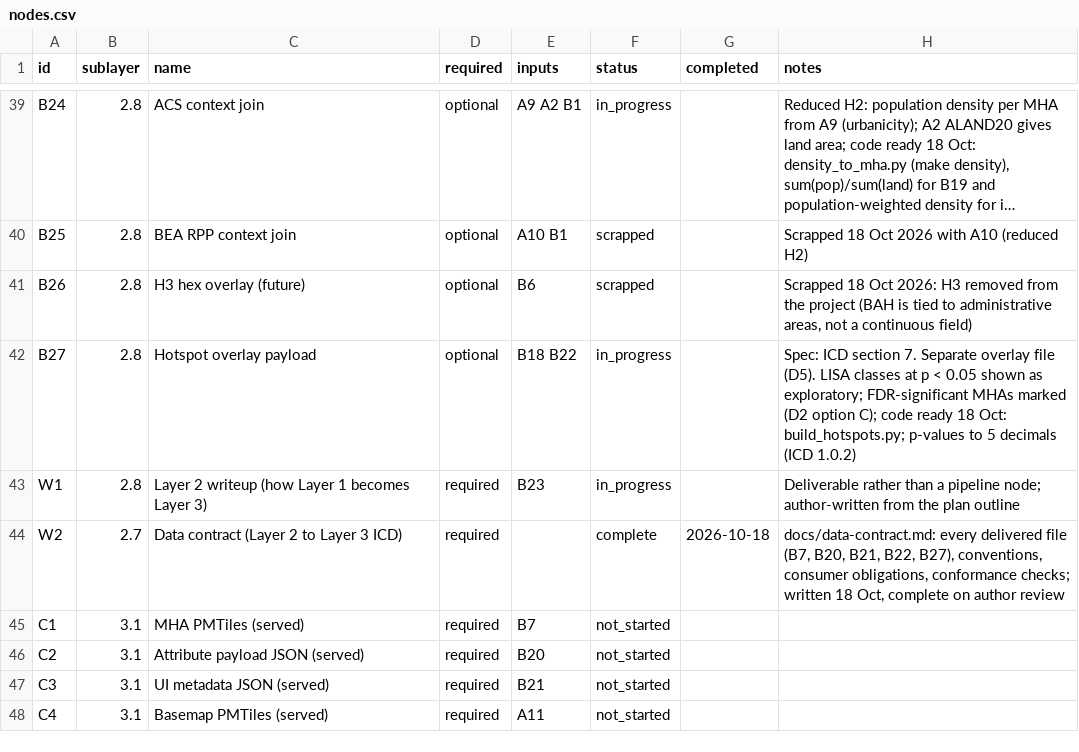
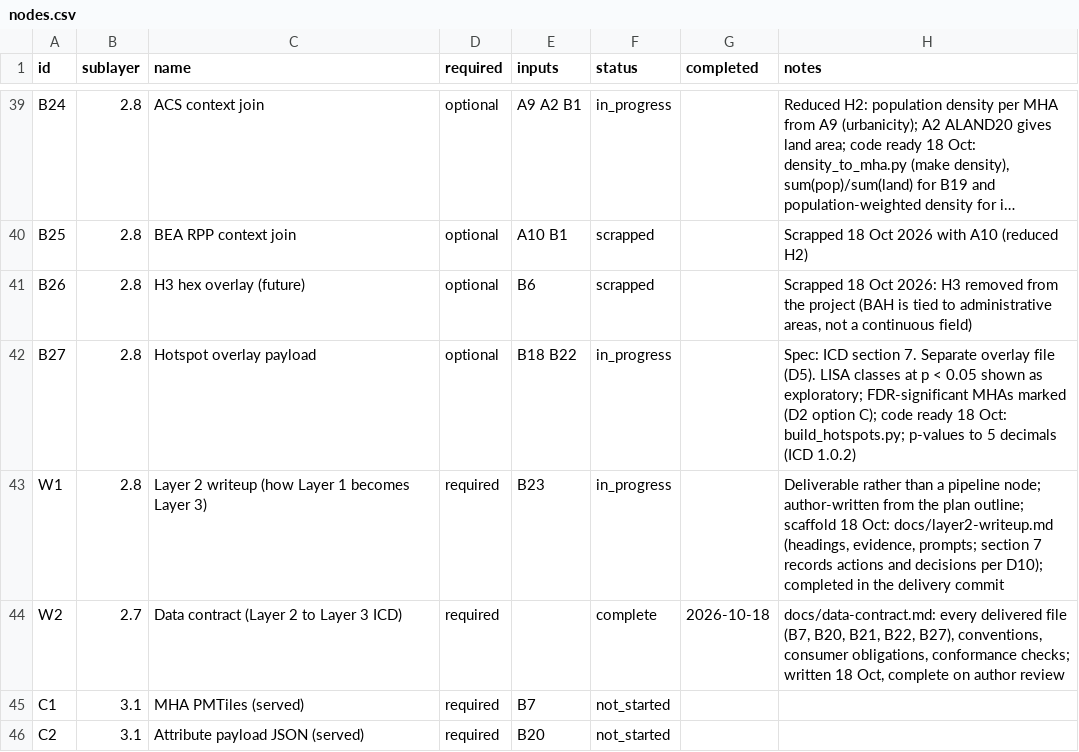
Before and after one commit to TheWendarr/bah-atlas, a CSV file: docs/wbs/nodes.csv, drawn as a sheet; only a part is shown, gaps mark what is left out; the shorter side is filled out with more unchanged rows; long unchanged cells end in ….

Commit message:
W1: write-up scaffold (headings, evidence links, prompts; no prose)
Refs #41

docs/layer2-writeup.md: the six sections of the M6 plan outline plus section 7, the record of every action and decision that D10 asks for. Each section carries a prompt marked with the pencil marker and the evidence it draws on (stage manifests, the B23 report sections, the data contract, the M6 decision table). Section 4 now covers H2 (B19, D15) and the shared-denominator caveat. The prose is the author's; make deliver-check refuses the delivery while any prompt remains (gate 6). W1 completes in the delivery commit.

Docs: M6 plan (W1 section), nodes.csv, WBS.

```diff
--- a/docs/wbs/nodes.csv
+++ b/docs/wbs/nodes.csv
@@ -42,3 +42,3 @@ B26,2.8,H3 hex overlay (future),optional,B6,scrapped,,"Scrapped 18 Oct 2026: H3
 B27,2.8,Hotspot overlay payload,optional,B18 B22,in_progress,,Spec: ICD section 7. Separate overlay file (D5). LISA classes at p < 0.05 shown as exploratory; FDR-significant MHAs marked (D2 option C); code ready 18 Oct: build_hotspots.py; p-values to 5 decimals (ICD 1.0.2)
-W1,2.8,Layer 2 writeup (how Layer 1 becomes Layer 3),required,B23,in_progress,,Deliverable rather than a pipeline node; author-written from the plan outline
+W1,2.8,Layer 2 writeup (how Layer 1 becomes Layer 3),required,B23,in_progress,,"Deliverable rather than a pipeline node; author-written from the plan outline; scaffold 18 Oct: docs/layer2-writeup.md (headings, evidence, prompts; section 7 records actions and decisions per D10); completed in the delivery commit"
 W2,2.7,Data contract (Layer 2 to Layer 3 ICD),required,,complete,2026-10-18,"docs/data-contract.md: every delivered file (B7, B20, B21, B22, B27), conventions, consumer obligations, conformance checks; written 18 Oct, complete on author review"
```
Also changed, not shown: 3 other files.
